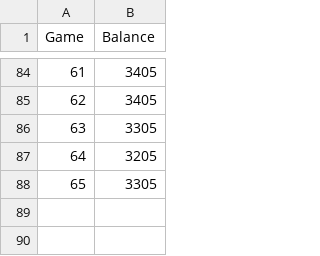
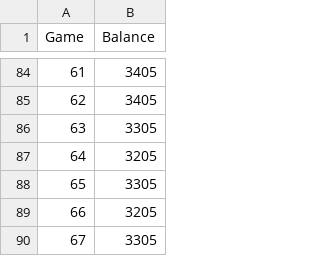
Before and after one commit to AryaShekhar13/BlackJack-in-Cpp, a CSV file: graph.csv, drawn as a sheet; only a part is shown, gaps mark what is left out.

```diff
--- a/graph.csv
+++ b/graph.csv
@@ -88 +88,3 @@ Game,Balance
 65,3305
+66,3205
+67,3305
```
Also changed, not shown: 3 other files.
